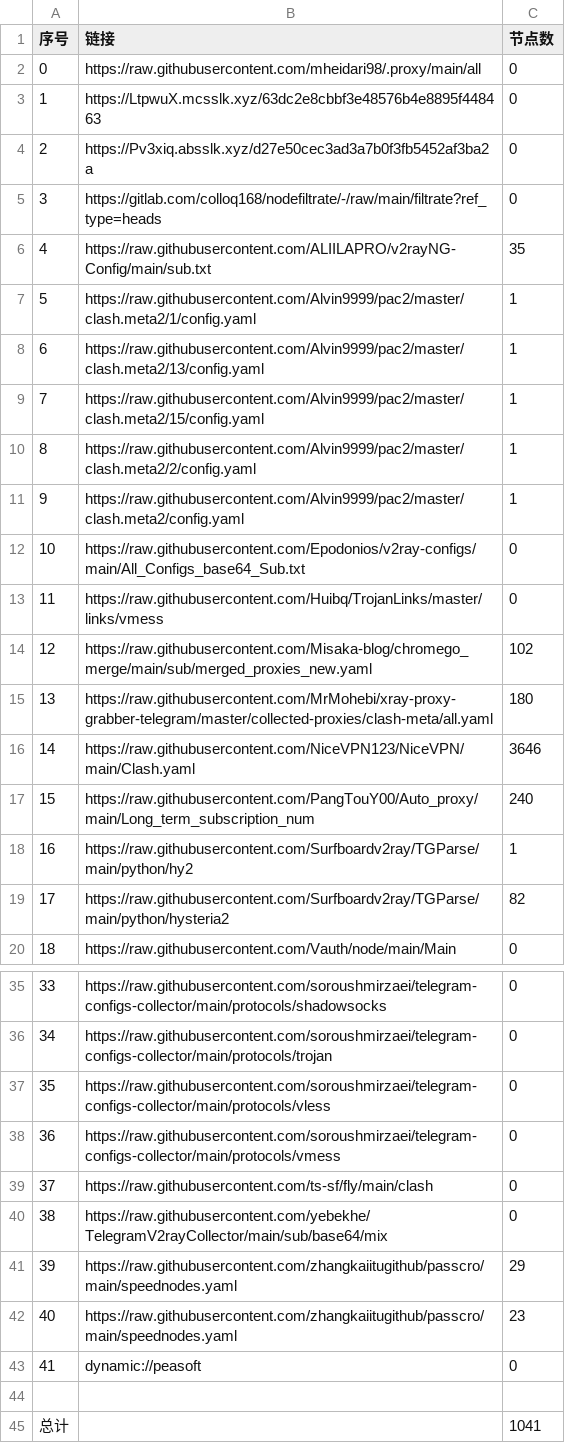
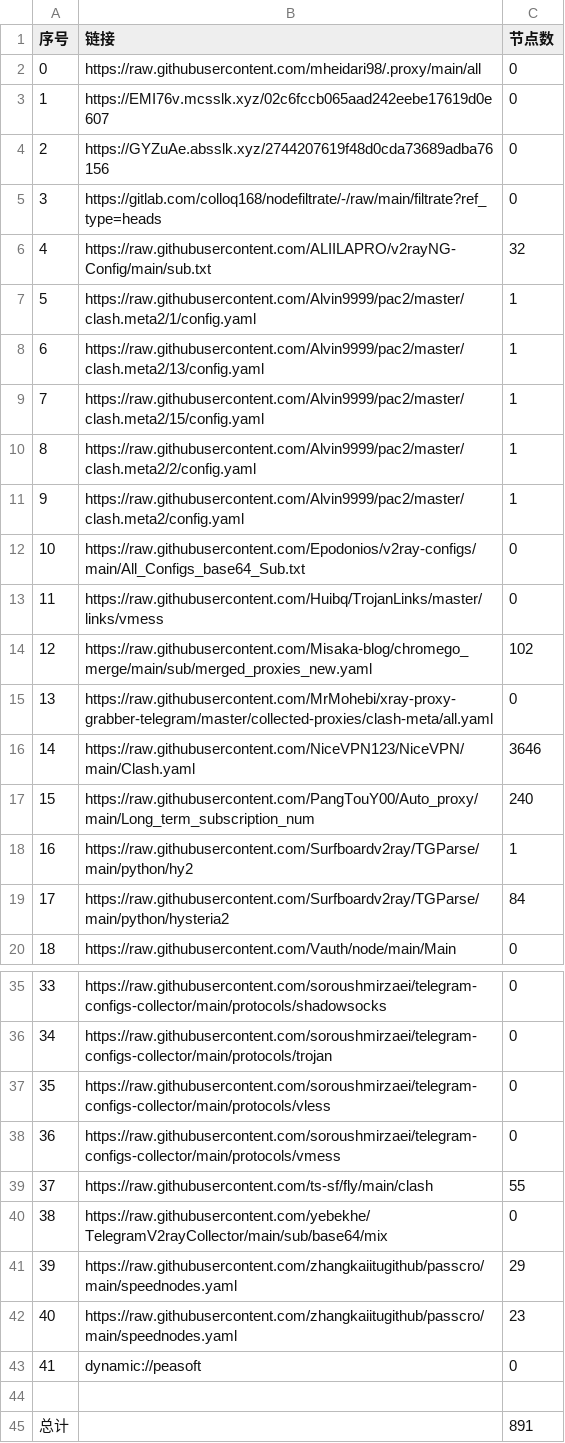
Before and after one commit to EvilCY/NoMoreWalls, a CSV file: list_result.csv, drawn as a sheet; only a part is shown, gaps mark what is left out.

```diff
--- a/list_result.csv
+++ b/list_result.csv
@@ -2,6 +2,6 @@
 0, https://raw.githubusercontent.com/mheidari98/.proxy/main/all,0
-1,https://LtpwuX.mcsslk.xyz/63dc2e8cbbf3e48576b4e8895f448463,0
-2,https://Pv3xiq.absslk.xyz/d27e50cec3ad3a7b0f3fb5452af3ba2a,0
+1,https://EMI76v.mcsslk.xyz/02c6fccb065aad242eebe17619d0e607,0
+2,https://GYZuAe.absslk.xyz/2744207619f48d0cda73689adba76156,0
 3,https://gitlab.com/colloq168/nodefiltrate/-/raw/main/filtrate?ref_type=heads,0
-4,https://raw.githubusercontent.com/ALIILAPRO/v2rayNG-Config/main/sub.txt,35
+4,https://raw.githubusercontent.com/ALIILAPRO/v2rayNG-Config/main/sub.txt,32
 5,https://raw.githubusercontent.com/Alvin9999/pac2/master/clash.meta2/1/config.yaml,1
@@ -14,3 +14,3 @@
 12,https://raw.githubusercontent.com/Misaka-blog/chromego_merge/main/sub/merged_proxies_new.yaml,102
-13,https://raw.githubusercontent.com/MrMohebi/xray-proxy-grabber-telegram/master/collected-proxies/clash-meta/all.yaml,180
+13,https://raw.githubusercontent.com/MrMohebi/xray-proxy-grabber-telegram/master/collected-proxies/clash-meta/all.yaml,0
 14,https://raw.githubusercontent.com/NiceVPN123/NiceVPN/main/Clash.yaml,3646
@@ -18,3 +18,3 @@
 16,https://raw.githubusercontent.com/Surfboardv2ray/TGParse/main/python/hy2,1
-17,https://raw.githubusercontent.com/Surfboardv2ray/TGParse/main/python/hysteria2,82
+17,https://raw.githubusercontent.com/Surfboardv2ray/TGParse/main/python/hysteria2,84
 18,https://raw.githubusercontent.com/Vauth/node/main/Main,0
@@ -38,3 +38,3 @@
 36,https://raw.githubusercontent.com/soroushmirzaei/telegram-configs-collector/main/protocols/vmess,0
-37,https://raw.githubusercontent.com/ts-sf/fly/main/clash,0
+37,https://raw.githubusercontent.com/ts-sf/fly/main/clash,55
 38,https://raw.githubusercontent.com/yebekhe/TelegramV2rayCollector/main/sub/base64/mix,0
@@ -44,2 +44,2 @@
 
-总计,,1041
+总计,,891
```
Also changed, not shown: 25 other files.
